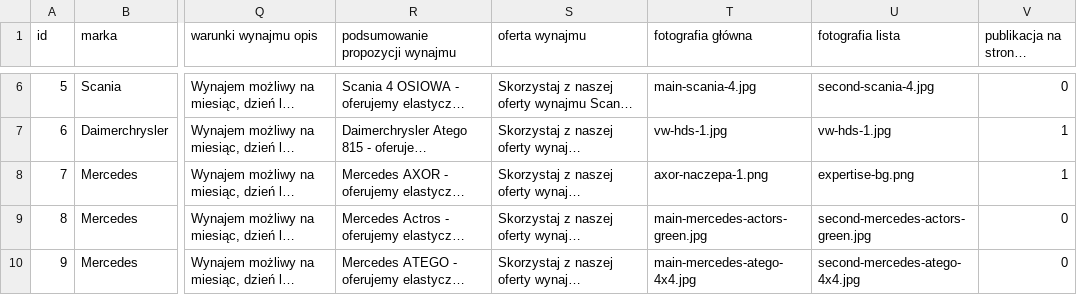
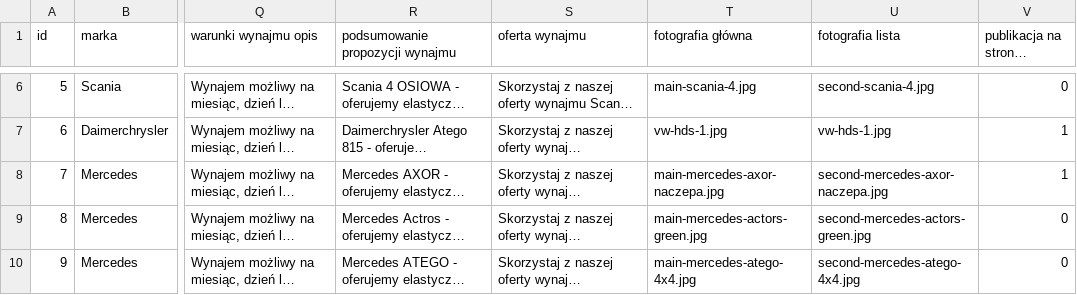
Before and after one commit to informatykdmd/dmdtransport, a CSV file: oferta-sprzet.csv, drawn as a sheet; only a part is shown, gaps mark what is left out; long unchanged cells end in …; the diff names each change by its address in the sheet, - before the commit and + after, or states it on an @@ line.

```diff
--- a/oferta-sprzet.csv
+++ b/oferta-sprzet.csv
-T8 (fotografia główna): axor-naczepa-1.png
+T8 (fotografia główna): main-mercedes-axor-naczepa.jpg
-U8 (fotografia lista): expertise-bg.png
+U8 (fotografia lista): second-mercedes-axor-naczepa.jpg
```
Also changed, not shown: 3 other files.
